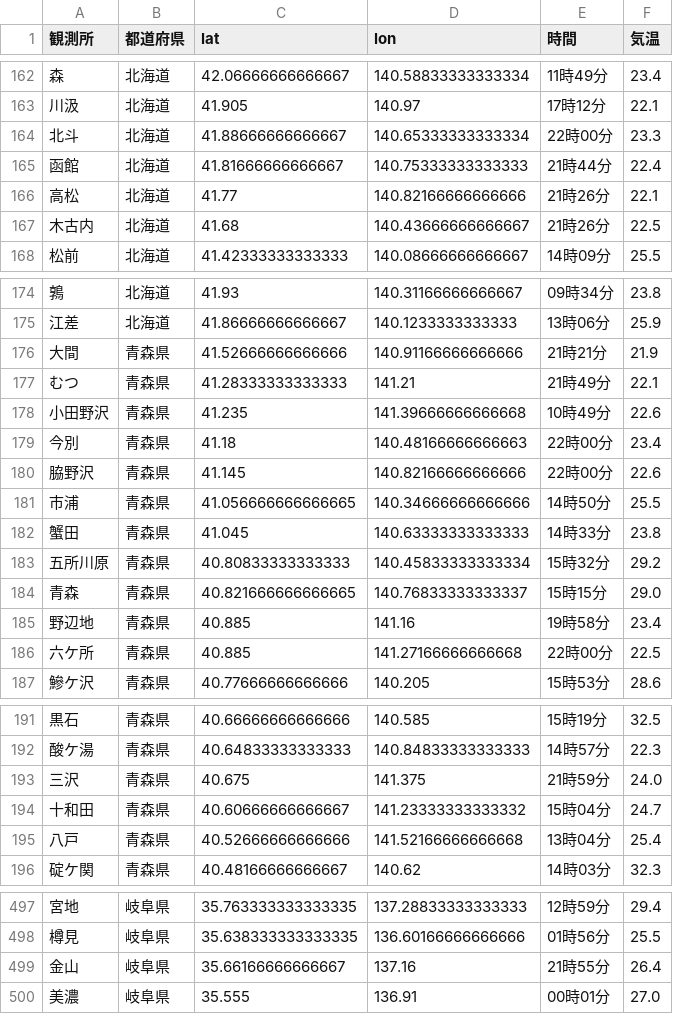
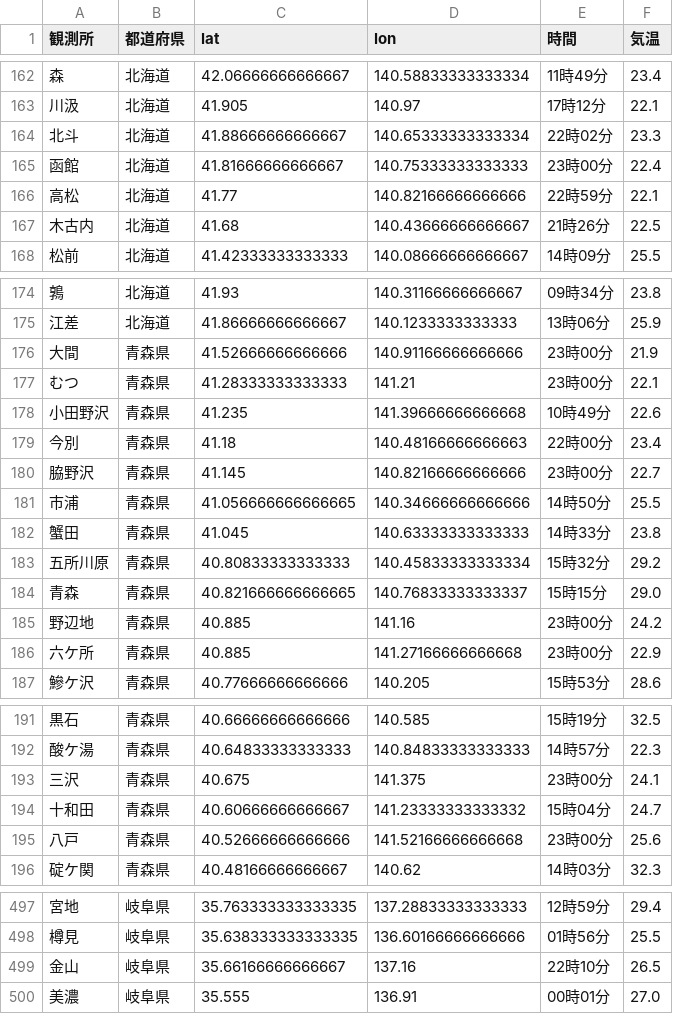
Before and after one commit to Nikkei-Visual-Data-Journalism/JMA, a CSV file: maxtem.csv, drawn as a sheet; only a part is shown, gaps mark what is left out; the diff covers the shown part only.

Commit message:
Update csv files

```diff
--- a/maxtem.csv
+++ b/maxtem.csv
@@ -163,5 +163,5 @@
 川汲,北海道,41.905,140.97,17時12分,22.1
-北斗,北海道,41.88666666666667,140.65333333333334,22時00分,23.3
-函館,北海道,41.81666666666667,140.75333333333333,21時44分,22.4
-高松,北海道,41.77,140.82166666666666,21時26分,22.1
+北斗,北海道,41.88666666666667,140.65333333333334,22時02分,23.3
+函館,北海道,41.81666666666667,140.75333333333333,23時00分,22.4
+高松,北海道,41.77,140.82166666666666,22時59分,22.1
 木古内,北海道,41.68,140.43666666666667,21時26分,22.5
@@ -175,7 +175,7 @@
 江差,北海道,41.86666666666667,140.1233333333333,13時06分,25.9
-大間,青森県,41.52666666666666,140.91166666666666,21時21分,21.9
-むつ,青森県,41.28333333333333,141.21,21時49分,22.1
+大間,青森県,41.52666666666666,140.91166666666666,23時00分,21.9
+むつ,青森県,41.28333333333333,141.21,23時00分,22.1
 小田野沢,青森県,41.235,141.39666666666668,10時49分,22.6
 今別,青森県,41.18,140.48166666666663,22時00分,23.4
-脇野沢,青森県,41.145,140.82166666666666,22時00分,22.6
+脇野沢,青森県,41.145,140.82166666666666,23時00分,22.7
 市浦,青森県,41.056666666666665,140.34666666666666,14時50分,25.5
@@ -184,4 +184,4 @@
 青森,青森県,40.821666666666665,140.76833333333337,15時15分,29.0
-野辺地,青森県,40.885,141.16,19時58分,23.4
-六ケ所,青森県,40.885,141.27166666666668,22時00分,22.5
+野辺地,青森県,40.885,141.16,23時00分,24.2
+六ケ所,青森県,40.885,141.27166666666668,23時00分,22.9
 鰺ケ沢,青森県,40.77666666666666,140.205,15時53分,28.6
@@ -192,5 +192,5 @@
 酸ケ湯,青森県,40.64833333333333,140.84833333333333,14時57分,22.3
-三沢,青森県,40.675,141.375,21時59分,24.0
+三沢,青森県,40.675,141.375,23時00分,24.1
 十和田,青森県,40.60666666666667,141.23333333333332,15時04分,24.7
-八戸,青森県,40.52666666666666,141.52166666666668,13時04分,25.4
+八戸,青森県,40.52666666666666,141.52166666666668,23時00分,25.6
 碇ケ関,青森県,40.48166666666667,140.62,14時03分,32.3
@@ -498,3 +498,3 @@
 樽見,岐阜県,35.638333333333335,136.60166666666666,01時56分,25.5
-金山,岐阜県,35.66166666666667,137.16,21時55分,26.4
+金山,岐阜県,35.66166666666667,137.16,22時10分,26.5
 美濃,岐阜県,35.555,136.91,00時01分,27.0
```
Also changed, not shown: 6 edited cells elsewhere in this file.
